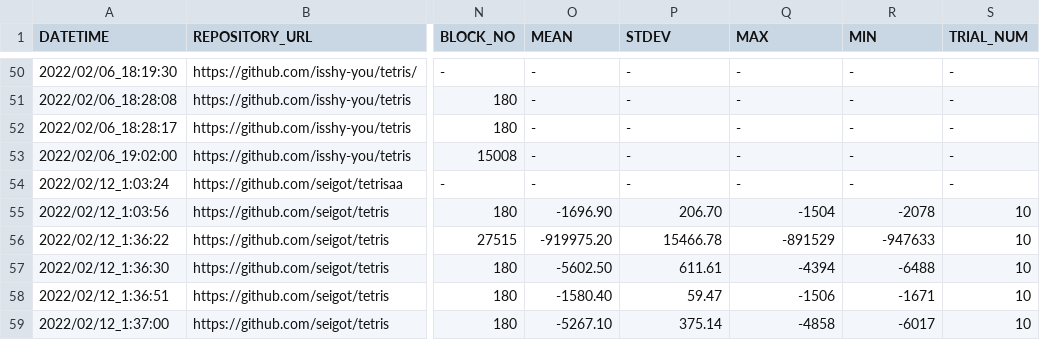
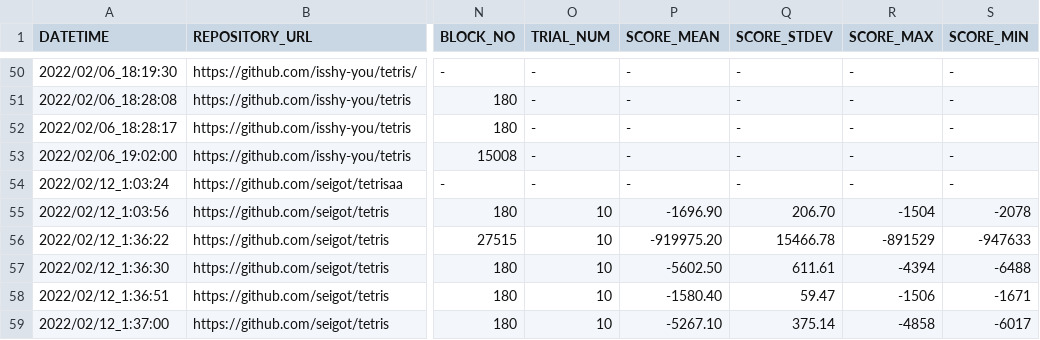
Before and after one commit to ChallengeClub/tetris_score_server, a CSV file: log/result.csv, drawn as a sheet; only a part is shown, gaps mark what is left out; the diff names each change by its address in the sheet, - before the commit and + after, or states it on an @@ line.

Commit message:
update result format

```diff
--- a/log/result.csv
+++ b/log/result.csv
-O1: MEAN
+O1: TRIAL_NUM
-P1: STDEV
+P1: SCORE_MEAN
-Q1: MAX
+Q1: SCORE_STDEV
-R1: MIN
+R1: SCORE_MAX
-S1: TRIAL_NUM
+S1: SCORE_MIN
-O55 (TRIAL_NUM): -1696.90
+O55 (TRIAL_NUM): 10
-P55 (SCORE_MEAN): 206.70
+P55 (SCORE_MEAN): -1696.90
-Q55 (SCORE_STDEV): -1504
+Q55 (SCORE_STDEV): 206.70
-R55 (SCORE_MAX): -2078
+R55 (SCORE_MAX): -1504
-S55 (SCORE_MIN): 10
+S55 (SCORE_MIN): -2078
-O56 (TRIAL_NUM): -919975.20
+O56 (TRIAL_NUM): 10
-P56 (SCORE_MEAN): 15466.78
+P56 (SCORE_MEAN): -919975.20
-Q56 (SCORE_STDEV): -891529
+Q56 (SCORE_STDEV): 15466.78
-R56 (SCORE_MAX): -947633
+R56 (SCORE_MAX): -891529
-S56 (SCORE_MIN): 10
+S56 (SCORE_MIN): -947633
-O57 (TRIAL_NUM): -5602.50
+O57 (TRIAL_NUM): 10
-P57 (SCORE_MEAN): 611.61
+P57 (SCORE_MEAN): -5602.50
-Q57 (SCORE_STDEV): -4394
+Q57 (SCORE_STDEV): 611.61
-R57 (SCORE_MAX): -6488
+R57 (SCORE_MAX): -4394
-S57 (SCORE_MIN): 10
+S57 (SCORE_MIN): -6488
-O58 (TRIAL_NUM): -1580.40
+O58 (TRIAL_NUM): 10
-P58 (SCORE_MEAN): 59.47
+P58 (SCORE_MEAN): -1580.40
-Q58 (SCORE_STDEV): -1506
+Q58 (SCORE_STDEV): 59.47
-R58 (SCORE_MAX): -1671
+R58 (SCORE_MAX): -1506
-S58 (SCORE_MIN): 10
+S58 (SCORE_MIN): -1671
-O59 (TRIAL_NUM): -5267.10
+O59 (TRIAL_NUM): 10
-P59 (SCORE_MEAN): 375.14
+P59 (SCORE_MEAN): -5267.10
-Q59 (SCORE_STDEV): -4858
+Q59 (SCORE_STDEV): 375.14
-R59 (SCORE_MAX): -6017
+R59 (SCORE_MAX): -4858
-S59 (SCORE_MIN): 10
+S59 (SCORE_MIN): -6017
```
Also changed, not shown: log/result_level_1.csv, log/result_level_2.csv, 4 other files.
